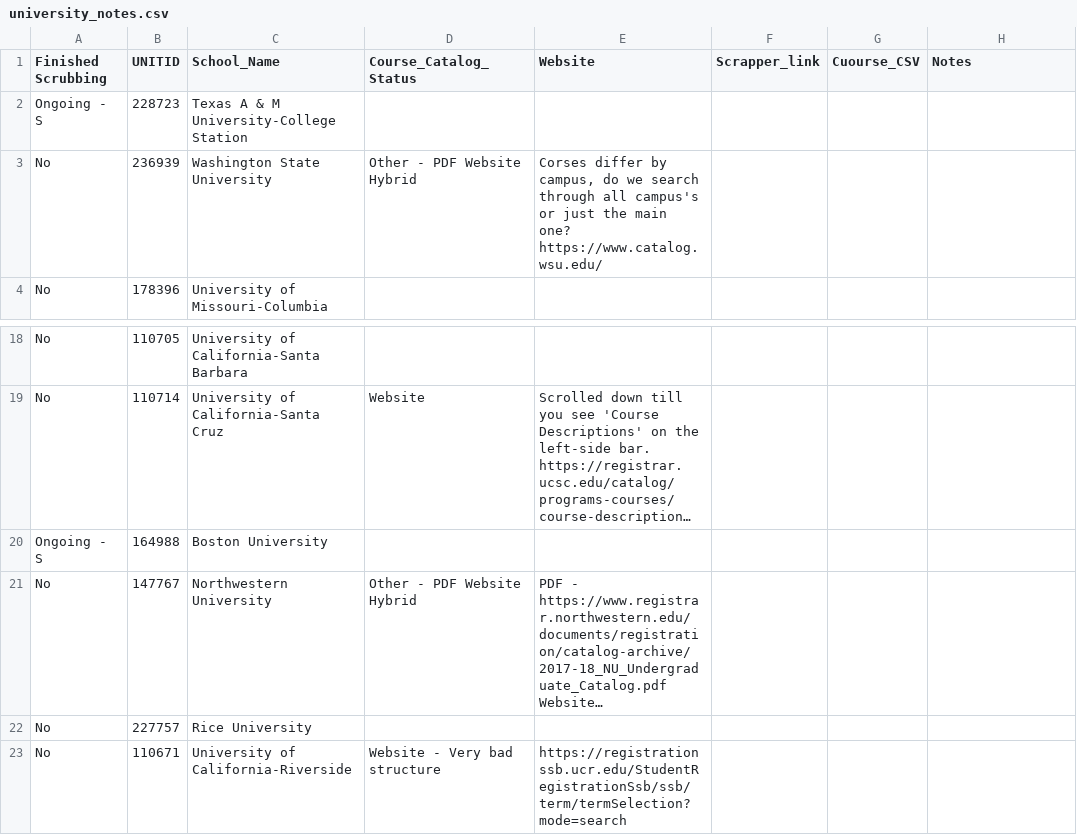
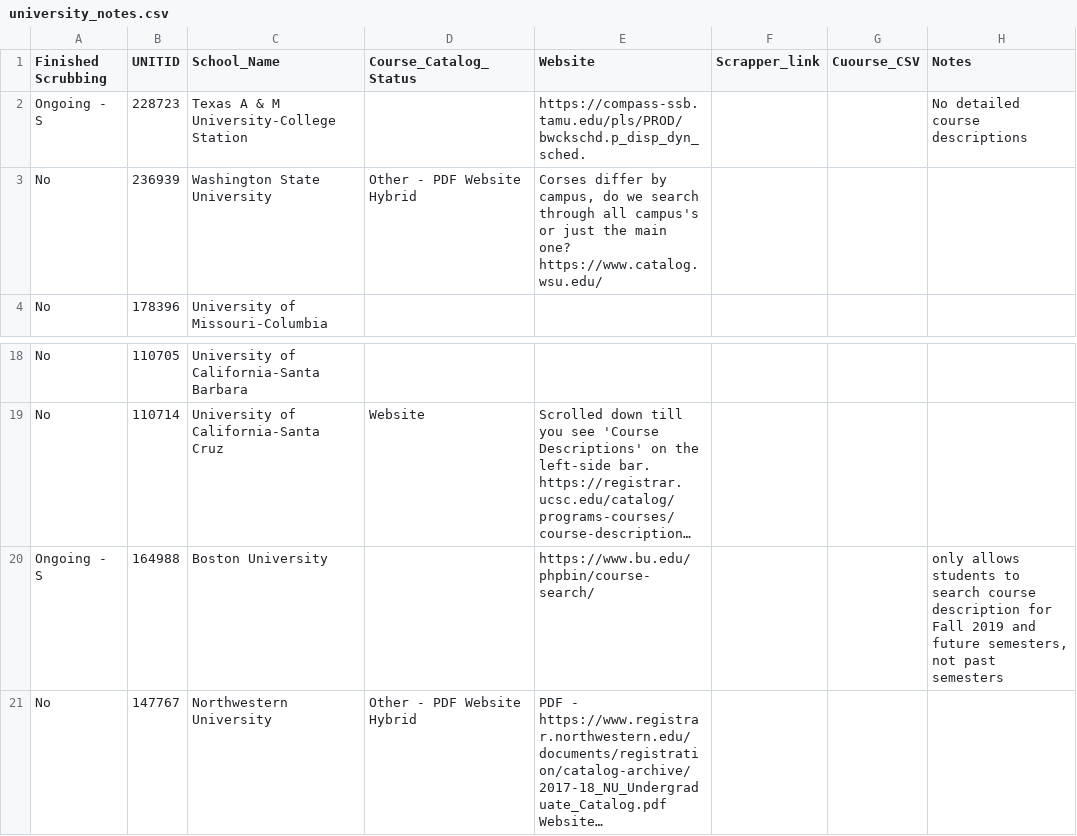
Before and after one commit to brianavecchione/data-science-ethics, a CSV file: university_notes.csv, drawn as a sheet; only a part is shown, gaps mark what is left out; the shorter side is filled out with more unchanged rows; long unchanged cells end in …; the diff names each change by its address in the sheet, - before the commit and + after, or states it on an @@ line.

Commit message:
update universtiy note

```diff
--- a/university_notes.csv
+++ b/university_notes.csv
-E2 (Website): (empty)
+E2 (Website): https://compass-ssb.tamu.edu/pls/PROD/bwckschd.p_disp_dyn_sched.
-H2 (Notes): (empty)
+H2 (Notes): No detailed course descriptions
-E20 (Website): (empty)
+E20 (Website): https://www.bu.edu/phpbin/course-search/
-H20 (Notes): (empty)
+H20 (Notes): only allows students to search course description for Fall 2019 and future semesters, not past semesters
```
